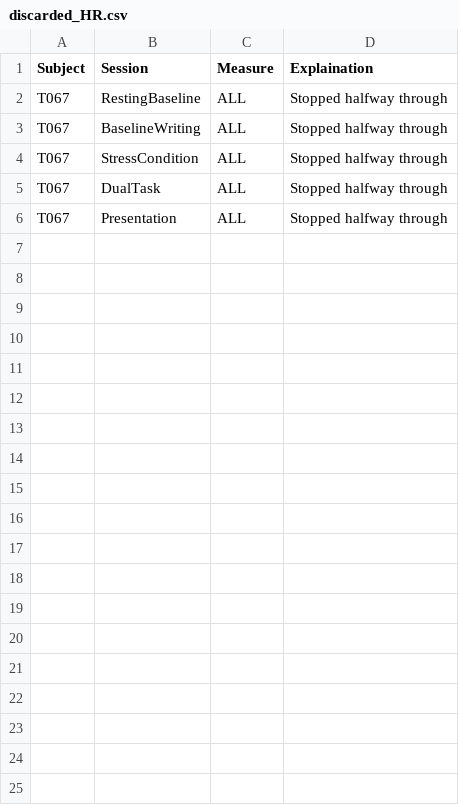
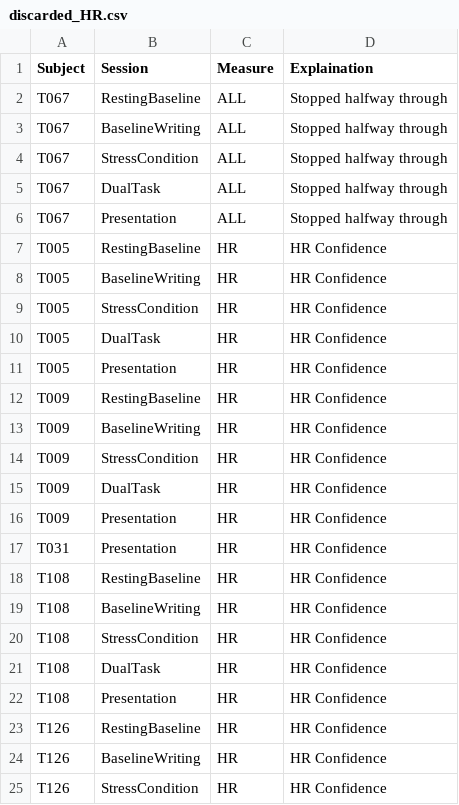
Before and after one commit to nathancooperjones/nsf-stress-study-files, a CSV file: @Datasets/discarded_HR.csv, drawn as a sheet; only a part is shown; the diff covers the shown part only.

```diff
--- a/@Datasets/discarded_HR.csv
+++ b/@Datasets/discarded_HR.csv
@@ -6 +6,20 @@
 "T067","Presentation","ALL","Stopped halfway through"
+"T005","RestingBaseline","HR","HR Confidence"
+"T005","BaselineWriting","HR","HR Confidence"
+"T005","StressCondition","HR","HR Confidence"
+"T005","DualTask","HR","HR Confidence"
+"T005","Presentation","HR","HR Confidence"
+"T009","RestingBaseline","HR","HR Confidence"
+"T009","BaselineWriting","HR","HR Confidence"
+"T009","StressCondition","HR","HR Confidence"
+"T009","DualTask","HR","HR Confidence"
+"T009","Presentation","HR","HR Confidence"
+"T031","Presentation","HR","HR Confidence"
+"T108","RestingBaseline","HR","HR Confidence"
+"T108","BaselineWriting","HR","HR Confidence"
+"T108","StressCondition","HR","HR Confidence"
+"T108","DualTask","HR","HR Confidence"
+"T108","Presentation","HR","HR Confidence"
+"T126","RestingBaseline","HR","HR Confidence"
+"T126","BaselineWriting","HR","HR Confidence"
+"T126","StressCondition","HR","HR Confidence"
```
Also changed, not shown: 25 added rows elsewhere in this file, @Datasets/email_df.csv, @Datasets/non_processed_df.csv, 7 other files.
